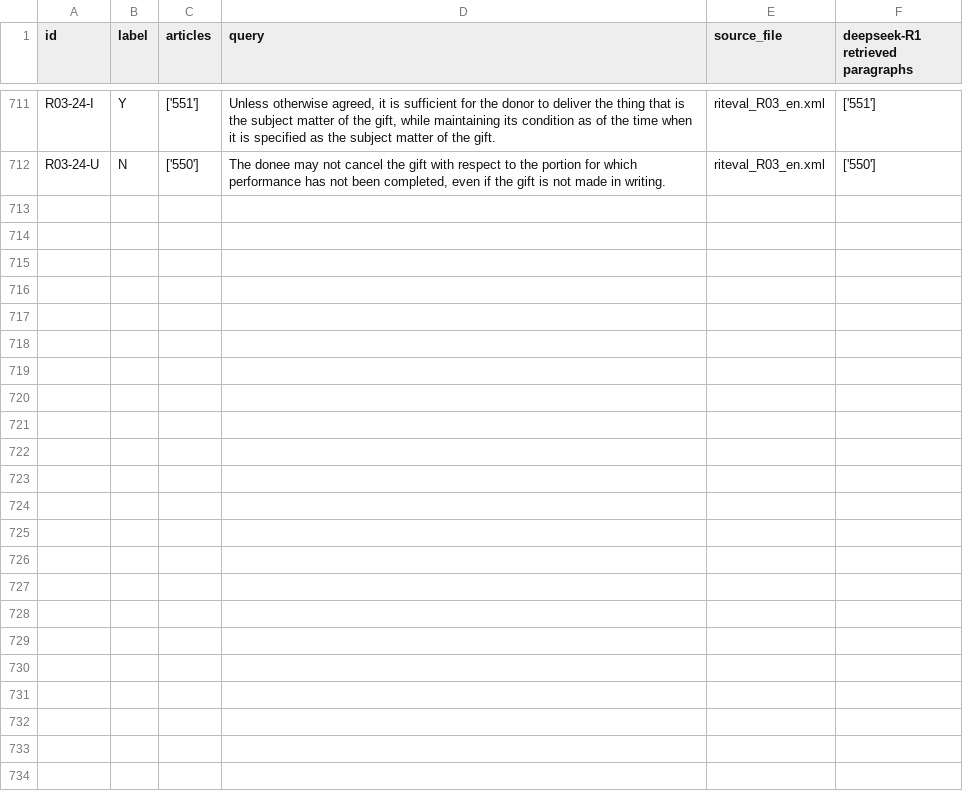
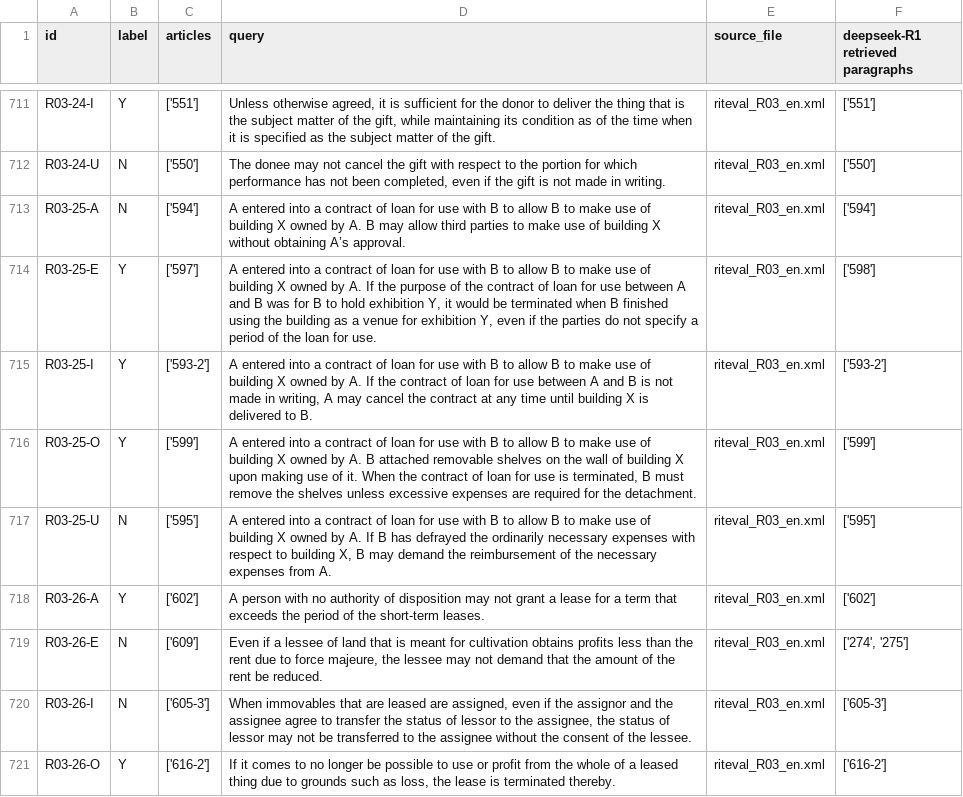
Before and after one commit to Marc8350/baresults, a CSV file: deepseek-R1_debugging retrieval_resulting_paragraphs-retriever.csv, drawn as a sheet; only a part is shown, gaps mark what is left out; the diff names each change by its address in the sheet, - before the commit and + after, or states it on an @@ line.

Commit message:
Update Excel files Tue 11 Mar 2025 02:36:07 AM CET

```diff
--- a/deepseek-R1_debugging retrieval_resulting_paragraphs-retriever.csv
+++ b/deepseek-R1_debugging retrieval_resulting_paragraphs-retriever.csv
+row 713: R03-25-A | N | ['594'] | A entered into a contract of loan for use with B to allow B to make use of building X owned by A. B may allow third parties to make use of building X without obtaining A’s approval. | riteval_R03_en.xml | ['594']
+row 714: R03-25-E | Y | ['597'] | A entered into a contract of loan for use with B to allow B to make use of building X owned by A. If the purpose of the contract of loan for use between A and B was for B to hold exhibition Y, it would be terminated when B finished using the building as a venue for exhibition Y, even if the parties do not specify a period of the loan for use. | riteval_R03_en.xml | ['598']
+row 715: R03-25-I | Y | ['593-2'] | A entered into a contract of loan for use with B to allow B to make use of building X owned by A. If the contract of loan for use between A and B is not made in writing, A may cancel the contract at any time until building X is delivered to B. | riteval_R03_en.xml | ['593-2']
+row 716: R03-25-O | Y | ['599'] | A entered into a contract of loan for use with B to allow B to make use of building X owned by A. B attached removable shelves on the wall of building X upon making use of it. When the contract of loan for use is terminated, B must remove the shelves unless excessive expenses are required for the detachment. | riteval_R03_en.xml | ['599']
+row 717: R03-25-U | N | ['595'] | A entered into a contract of loan for use with B to allow B to make use of building X owned by A. If B has defrayed the ordinarily necessary expenses with respect to building X, B may demand the reimbursement of the necessary expenses from A. | riteval_R03_en.xml | ['595']
+row 718: R03-26-A | Y | ['602'] | A person with no authority of disposition may not grant a lease for a term that exceeds the period of the short-term leases. | riteval_R03_en.xml | ['602']
+row 719: R03-26-E | N | ['609'] | Even if a lessee of land that is meant for cultivation obtains profits less than the rent due to force majeure, the lessee may not demand that the amount of the rent be reduced. | riteval_R03_en.xml | ['274', '275']
+row 720: R03-26-I | N | ['605-3'] | When immovables that are leased are assigned, even if the assignor and the assignee agree to transfer the status of lessor to the assignee, the status of lessor may not be transferred to the assignee without the consent of the lessee. | riteval_R03_en.xml | ['605-3']
+row 721: R03-26-O | Y | ['616-2'] | If it comes to no longer be possible to use or profit from the whole of a leased thing due to grounds such as loss, the lease is terminated thereby. | riteval_R03_en.xml | ['616-2']
```
